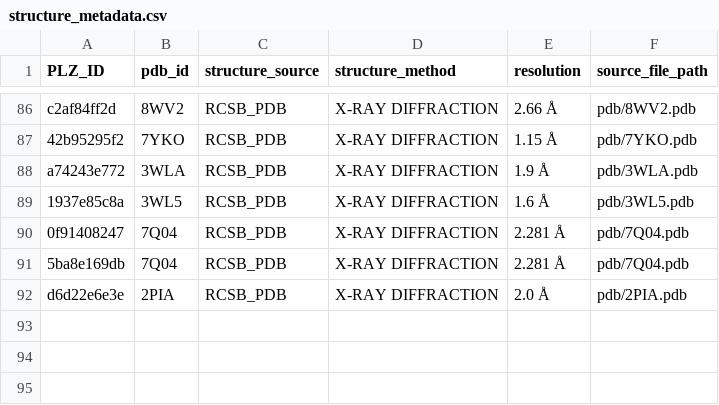
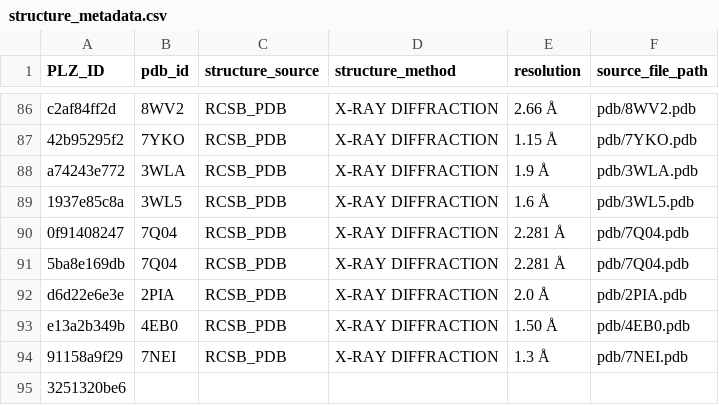
Before and after one commit to Tsutayaaa/PlaszymeDB, a CSV file: structures/experimental/structure_metadata.csv, drawn as a sheet; only a part is shown, gaps mark what is left out.

Commit message:
fix(pdb_fill): correct mislabeled PDB IDs and deduplicate structure metadata
- Fixed incorrect PDB IDs in PlaszymeDB_v0.2.3_pdb.csv
- Checked and removed duplicate entries in structure_metadata.csv
- Deduplicated based on PLZ_ID, keeping only the entry with highest resolution
- Saved the cleaned result to structure_metadata_deduplicated.csv

```diff
--- a/structures/experimental/structure_metadata.csv
+++ b/structures/experimental/structure_metadata.csv
@@ -92 +92,4 @@ a74243e772,3WLA,RCSB_PDB,X-RAY DIFFRACTION,1.9 Å,pdb/3WLA.pdb
 d6d22e6e3e,2PIA,RCSB_PDB,X-RAY DIFFRACTION,2.0 Å,pdb/2PIA.pdb
+e13a2b349b,4EB0,RCSB_PDB,X-RAY DIFFRACTION,1.50 Å,pdb/4EB0.pdb
+91158a9f29,7NEI,RCSB_PDB,X-RAY DIFFRACTION,1.3 Å,pdb/7NEI.pdb
+3251320be6,,,,,
```
Also changed, not shown: pdb_fill/PlaszymeDB_v0.2.3_pdb.csv, 4 other files.
